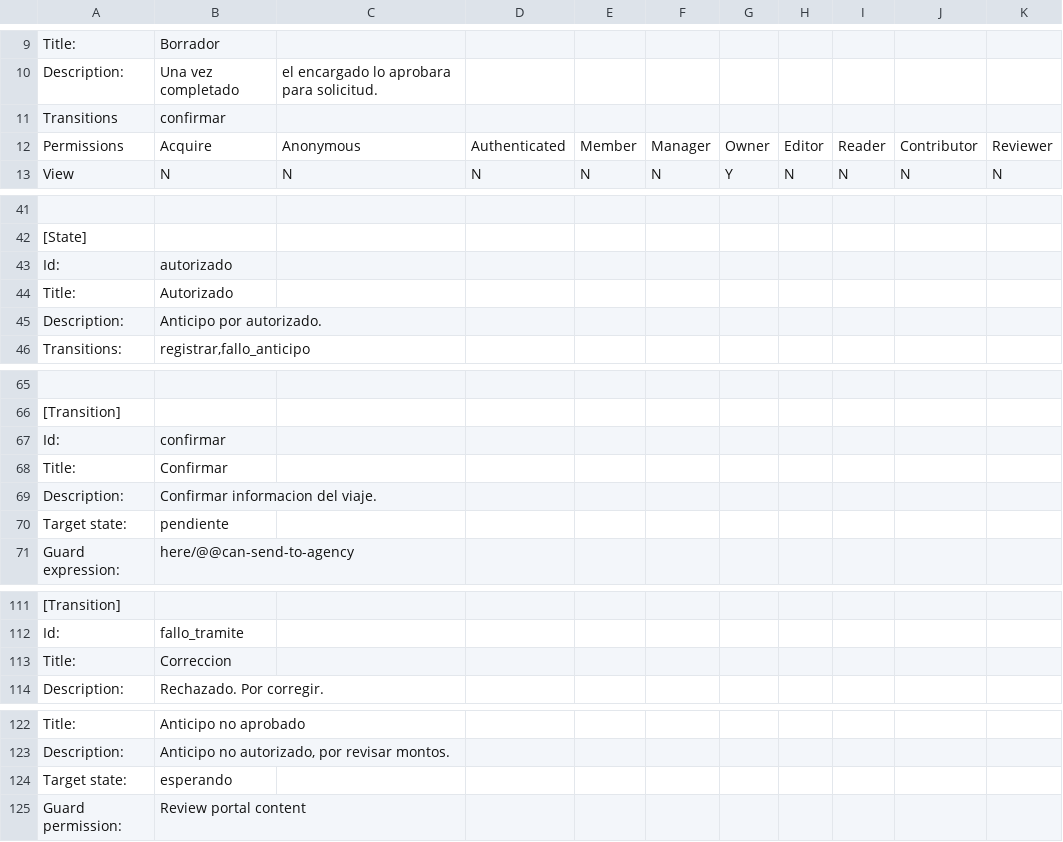
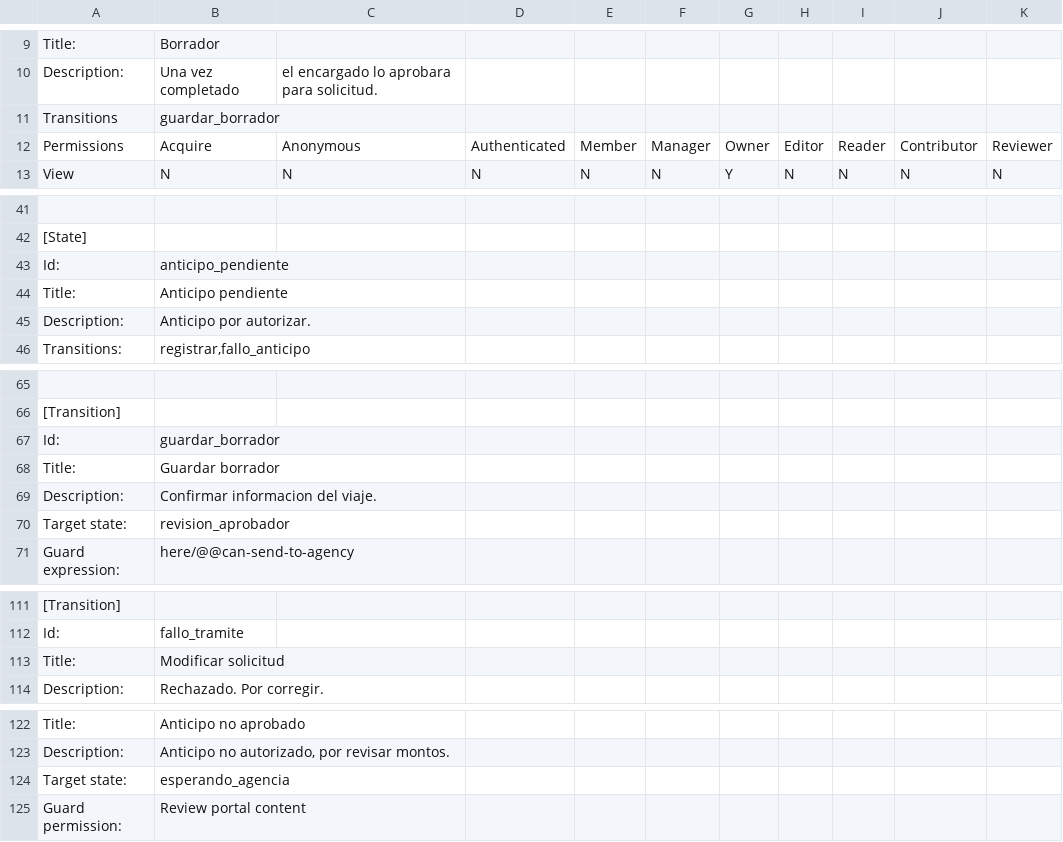
Before and after one commit to cfe-calificados/viaticos.viajesOG, a CSV file: src/viaticos/viajes/profiles/default/workflow_csv/viaje_workflow.csv, drawn as a sheet; only a part is shown, gaps mark what is left out; the diff covers the shown part only; the diff names each change by its address in the sheet, - before the commit and + after, or states it on an @@ line.

```diff
--- a/src/viaticos/viajes/profiles/default/workflow_csv/viaje_workflow.csv
+++ b/src/viaticos/viajes/profiles/default/workflow_csv/viaje_workflow.csv
-B11: confirmar
+B11: guardar_borrador
-B43: autorizado
+B43: anticipo_pendiente
-B44: Autorizado
+B44: Anticipo pendiente
-B45: Anticipo por autorizado.
+B45: Anticipo por autorizar.
-B67: confirmar
+B67: guardar_borrador
-B68: Confirmar
+B68: Guardar borrador
-B70: pendiente
+B70: revision_aprobador
-B113: Correccion
+B113: Modificar solicitud
-B124: esperando
+B124: esperando_agencia
```
Also changed, not shown: 14 edited cells elsewhere in this file, 15 other files.
